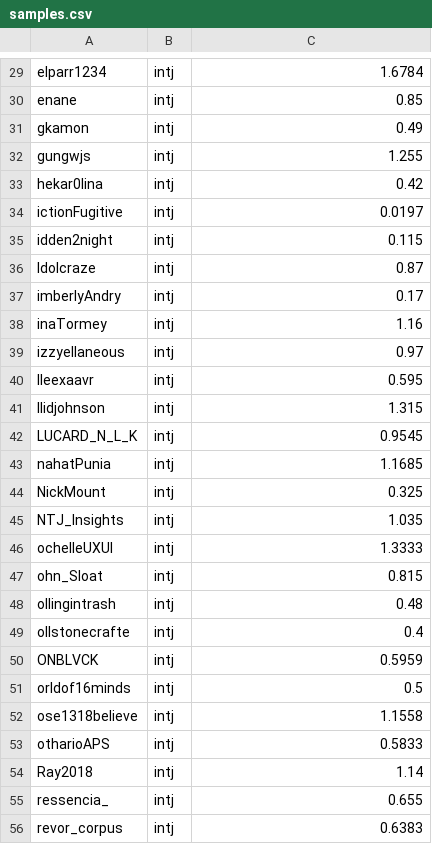
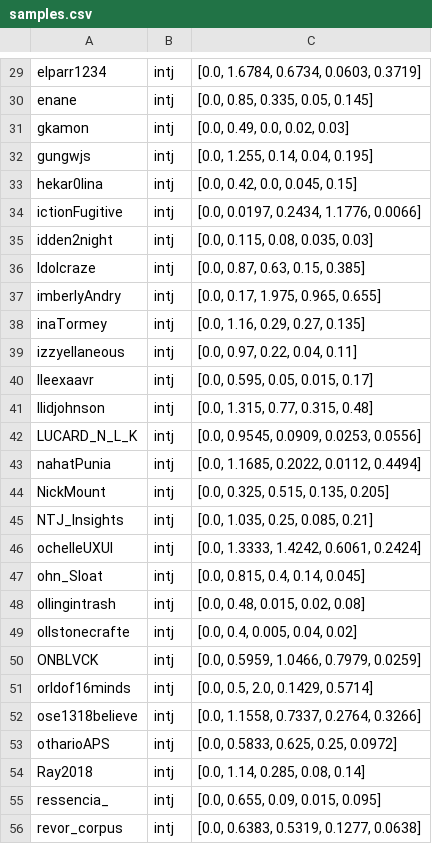
Before and after one commit to cdudek/twitter-mbti, a CSV file: samples.csv, drawn as a sheet; only a part is shown, gaps mark what is left out; the diff covers the shown part only; the diff names each change by its address in the sheet, - before the commit and + after, or states it on an @@ line.

```diff
--- a/samples.csv
+++ b/samples.csv
-C29: 1.6784
+C29: [0.0, 1.6784, 0.6734, 0.0603, 0.3719]
-C30: 0.85
+C30: [0.0, 0.85, 0.335, 0.05, 0.145]
-C31: 0.49
+C31: [0.0, 0.49, 0.0, 0.02, 0.03]
-C32: 1.255
+C32: [0.0, 1.255, 0.14, 0.04, 0.195]
-C33: 0.42
+C33: [0.0, 0.42, 0.0, 0.045, 0.15]
-C34: 0.0197
+C34: [0.0, 0.0197, 0.2434, 1.1776, 0.0066]
-C35: 0.115
+C35: [0.0, 0.115, 0.08, 0.035, 0.03]
-C36: 0.87
+C36: [0.0, 0.87, 0.63, 0.15, 0.385]
-C37: 0.17
+C37: [0.0, 0.17, 1.975, 0.965, 0.655]
-C38: 1.16
+C38: [0.0, 1.16, 0.29, 0.27, 0.135]
-C39: 0.97
+C39: [0.0, 0.97, 0.22, 0.04, 0.11]
-C40: 0.595
+C40: [0.0, 0.595, 0.05, 0.015, 0.17]
-C41: 1.315
+C41: [0.0, 1.315, 0.77, 0.315, 0.48]
-C42: 0.9545
+C42: [0.0, 0.9545, 0.0909, 0.0253, 0.0556]
-C43: 1.1685
+C43: [0.0, 1.1685, 0.2022, 0.0112, 0.4494]
-C44: 0.325
+C44: [0.0, 0.325, 0.515, 0.135, 0.205]
-C45: 1.035
+C45: [0.0, 1.035, 0.25, 0.085, 0.21]
-C46: 1.3333
+C46: [0.0, 1.3333, 1.4242, 0.6061, 0.2424]
-C47: 0.815
+C47: [0.0, 0.815, 0.4, 0.14, 0.045]
-C48: 0.48
+C48: [0.0, 0.48, 0.015, 0.02, 0.08]
-C49: 0.4
+C49: [0.0, 0.4, 0.005, 0.04, 0.02]
-C50: 0.5959
+C50: [0.0, 0.5959, 1.0466, 0.7979, 0.0259]
-C51: 0.5
+C51: [0.0, 0.5, 2.0, 0.1429, 0.5714]
-C52: 1.1558
+C52: [0.0, 1.1558, 0.7337, 0.2764, 0.3266]
-C53: 0.5833
+C53: [0.0, 0.5833, 0.625, 0.25, 0.0972]
-C54: 1.14
+C54: [0.0, 1.14, 0.285, 0.08, 0.14]
-C55: 0.655
+C55: [0.0, 0.655, 0.09, 0.015, 0.095]
-C56: 0.6383
+C56: [0.0, 0.6383, 0.5319, 0.1277, 0.0638]
```
Also changed, not shown: 39 edited cells elsewhere in this file, 1 other file.
